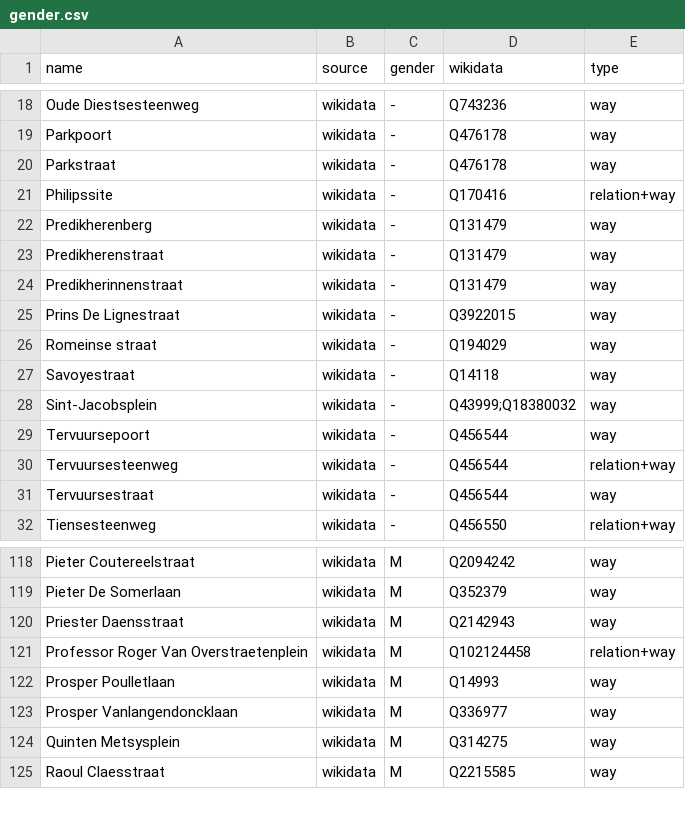
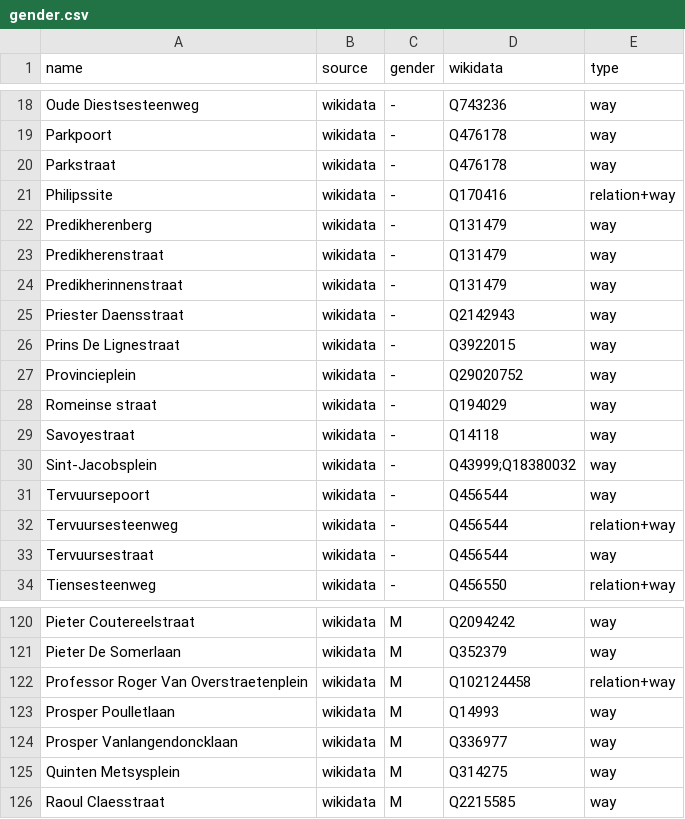
Before and after one commit to EqualStreetNames/equalstreetnames-leuven, a CSV file: data/gender.csv, drawn as a sheet; only a part is shown, gaps mark what is left out; removed rows and columns are numbered as before the commit, all else as after; the diff names each change by its address in the sheet, - before the commit and + after, or states it on an @@ line.

```diff
--- a/data/gender.csv
+++ b/data/gender.csv
+row 25: Priester Daensstraat | wikidata | - | Q2142943 | way
+row 27: Provincieplein | wikidata | - | Q29020752 | way
-row 120: Priester Daensstraat | wikidata | M | Q2142943 | way
```
Also changed, not shown: data/other.csv, 3 other files.
